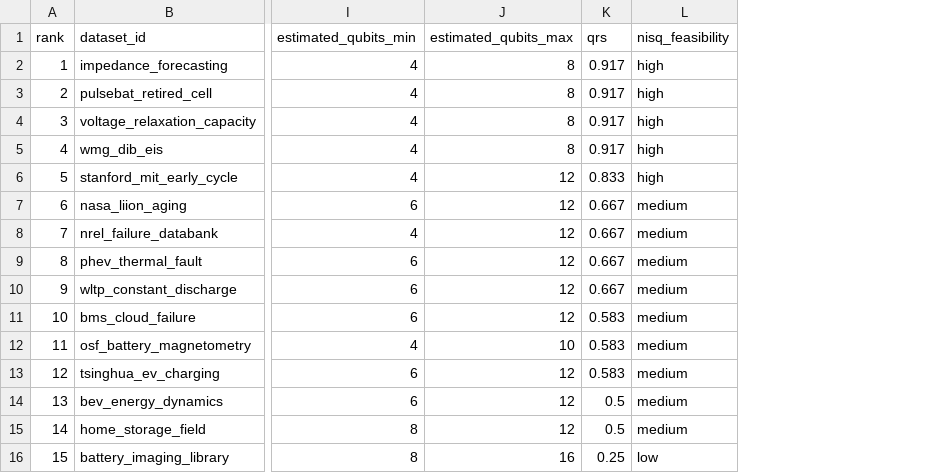
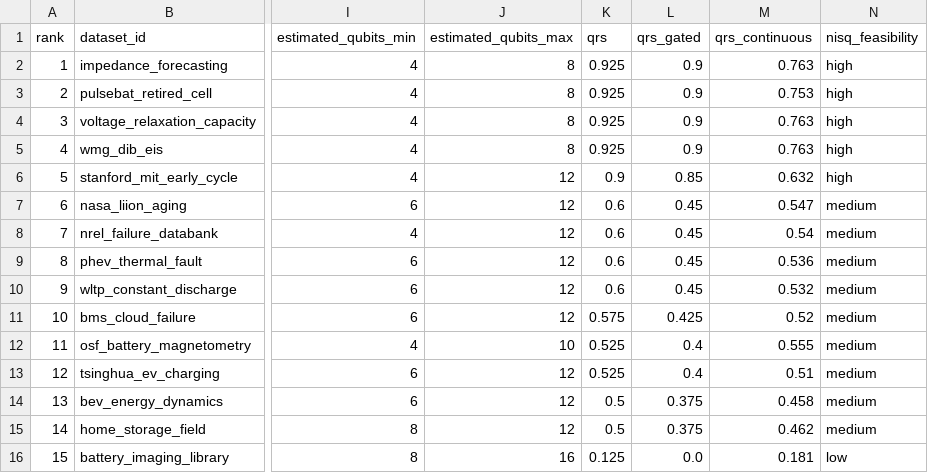
Before and after one commit to SakthiGs/EV-Battery-IonSense, a CSV file: metadata/datasets_qkg_ranked.csv, drawn as a sheet; only a part is shown, gaps mark what is left out; the diff names each change by its address in the sheet, - before the commit and + after, or states it on an @@ line.

```diff
--- a/metadata/datasets_qkg_ranked.csv
+++ b/metadata/datasets_qkg_ranked.csv
+column L (qrs_gated), rows 2-16: 0.9 | 0.9 | 0.9 | 0.9 | 0.85 | 0.45 | 0.45 | 0.45 | 0.45 | 0.425 | 0.4 | 0.4 | 0.375 | 0.375 | 0.0
+column M (qrs_continuous), rows 2-16: 0.763 | 0.753 | 0.763 | 0.763 | 0.632 | 0.547 | 0.54 | 0.536 | 0.532 | 0.52 | 0.555 | 0.51 | 0.458 | 0.462 | 0.181
-K2:K5 (qrs): 0.917
+K2:K5 (qrs): 0.925
-K6 (qrs): 0.833
+K6 (qrs): 0.9
-K7:K10 (qrs): 0.667
+K7:K10 (qrs): 0.6
-K11 (qrs): 0.583
+K11 (qrs): 0.575
-K12:K13 (qrs): 0.583
+K12:K13 (qrs): 0.525
-K16 (qrs): 0.25
+K16 (qrs): 0.125
```
Also changed, not shown: 4 other files.
